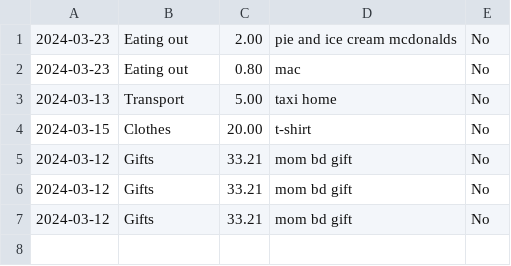
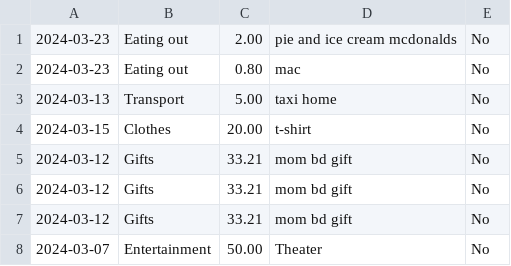
Before and after one commit to iznetsss/Fincheck, a CSV file: data/expenses.csv, drawn as a sheet; the diff names each change by its address in the sheet, - before the commit and + after, or states it on an @@ line.

```diff
--- a/data/expenses.csv
+++ b/data/expenses.csv
+row 8: 2024-03-07 | Entertainment | 50.00 | Theater | No
```
Also changed, not shown: 4 other files.
